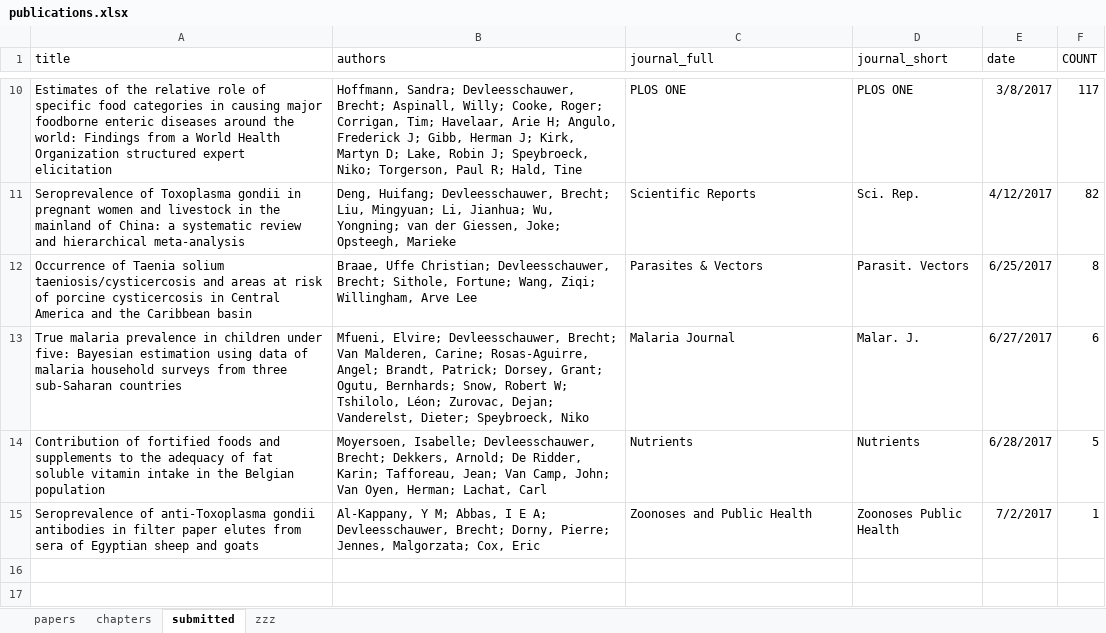
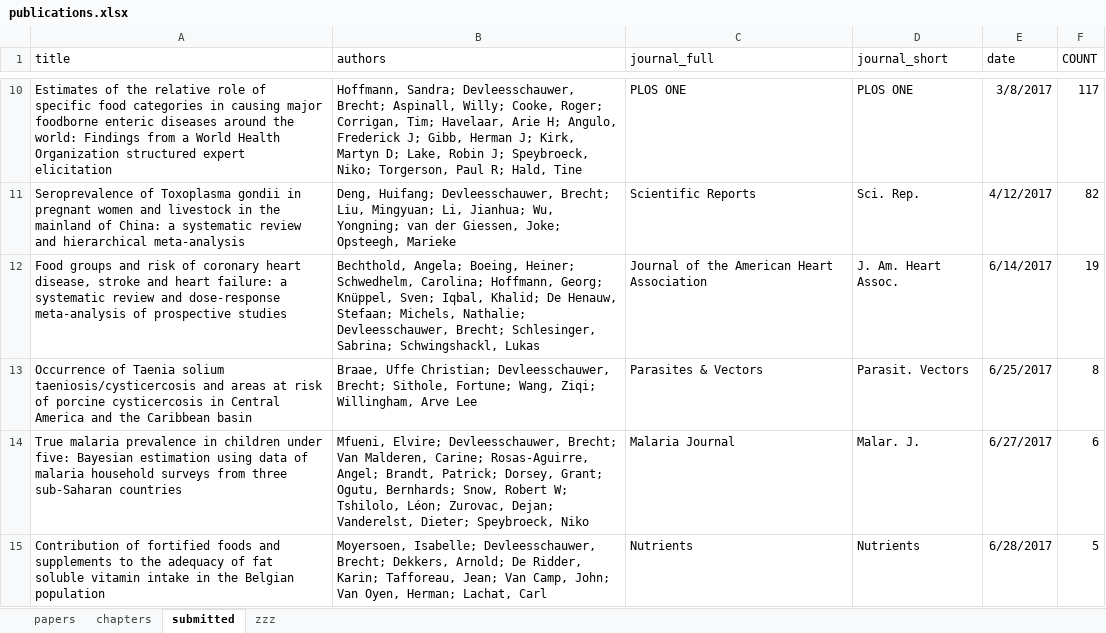
Before and after one commit to brechtdv/vitae, an Excel workbook: publications.xlsx, sheet submitted, drawn as a sheet; only a part is shown, gaps mark what is left out; the shorter side is filled out with more unchanged rows; values as stored, in another font and other column widths than the file's, no borders; table styles not drawn; the diff names each change by its address in the sheet, - before the commit and + after, or states it on an @@ line.

```diff
--- a/publications.xlsx (sheet submitted)
+++ b/publications.xlsx (sheet submitted)
+row 12: Food groups and risk of coronary heart disease, stroke and heart failure: a systematic review and dose-response meta-analysis of prospective studies | Bechthold, Angela; Boeing, Heiner; Schwedhelm, Carolina; Hoffmann, Georg; Knüppel, Sven; Iqbal, Khalid; De Henauw, Stefaan; Michels, Nathalie; Devleesschauwer, Brecht; Schlesinger, Sabrina; Schwingshackl, Lukas | Journal of the American Heart Association | J. Am. Heart Assoc. | 6/14/2017 | 19
```
Also changed, not shown: 3 other files.
